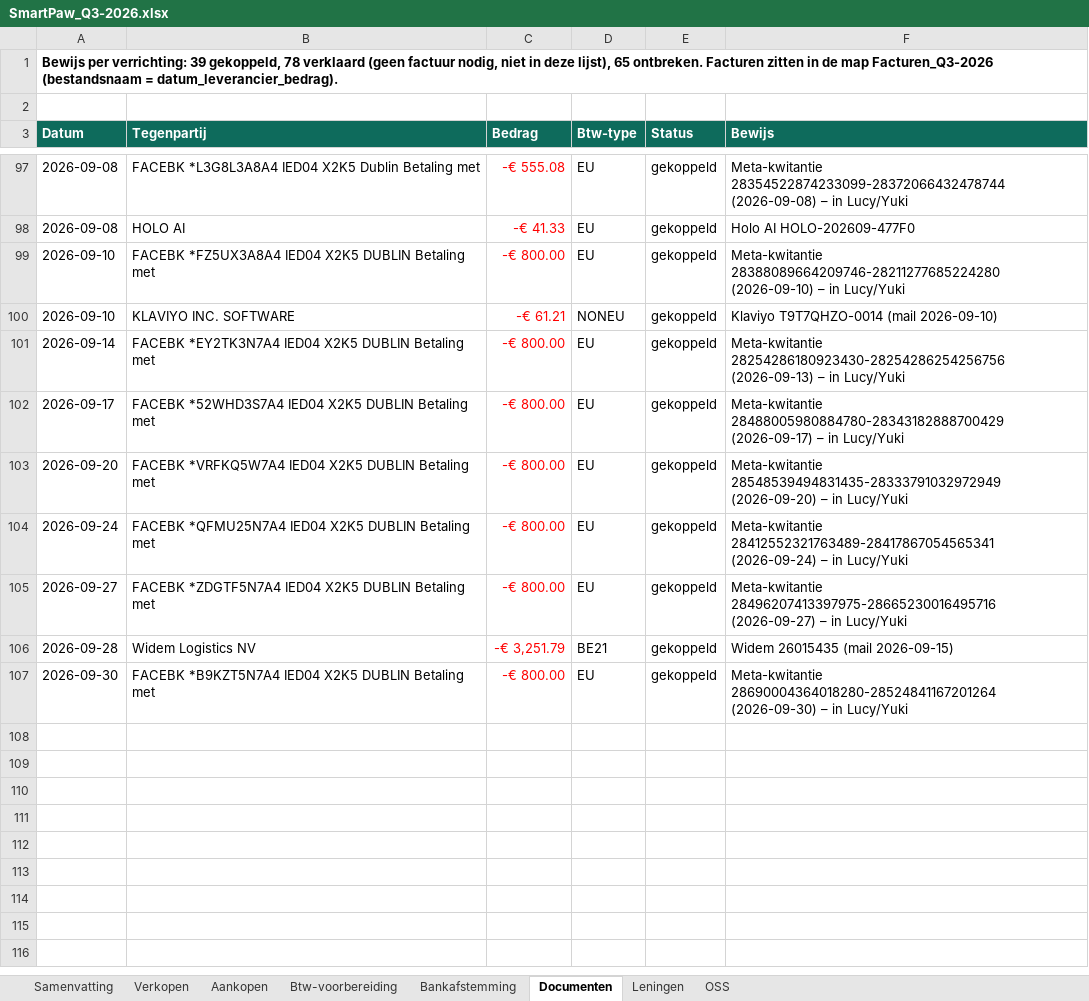
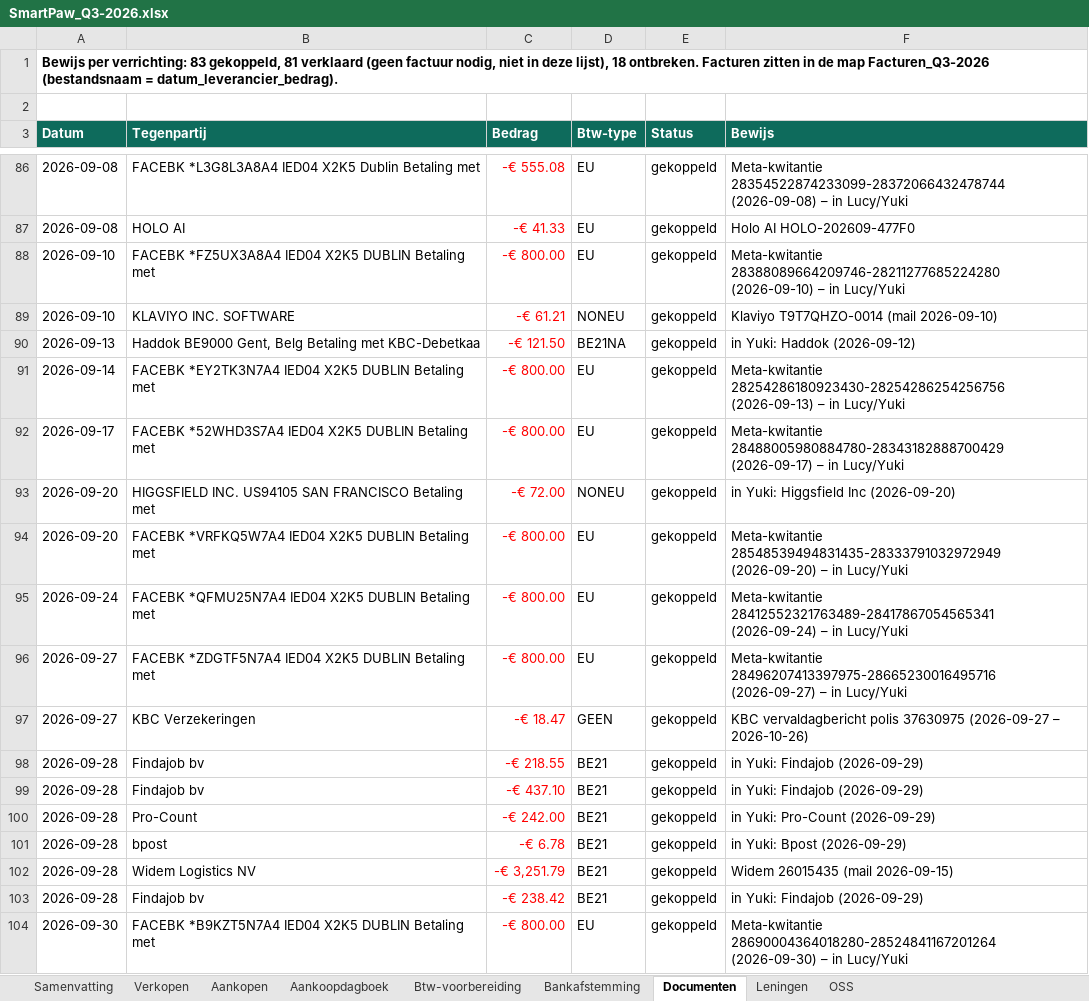
Before and after one commit to henristeyaert4-source/smartpaw-bank, an Excel workbook: boekhouding/rapporten/SmartPaw_Q3-2026.xlsx, sheet Documenten, drawn as a sheet; only a part is shown, gaps mark what is left out; values as stored, in another font and other column widths than the file's, no borders; the diff covers the shown part only; the diff names each change by its address in the sheet, - before the commit and + after, or states it on an @@ line.

```diff
--- a/boekhouding/rapporten/SmartPaw_Q3-2026.xlsx (sheet Documenten)
+++ b/boekhouding/rapporten/SmartPaw_Q3-2026.xlsx (sheet Documenten)
+sheet tab: Aankoopdagboek
-A1 (Datum): …per verrichting: 39 gekoppeld, 78 verklaard (geen factuur nodig, niet in deze lijst), 65 ontbreken. Facturen…
+A1 (Datum): …per verrichting: 83 gekoppeld, 81 verklaard (geen factuur nodig, niet in deze lijst), 18 ontbreken. Facturen…
+row 90: 2026-09-13 | Haddok BE9000 Gent, Belg Betaling met KBC-Debetkaa | -€ 121.50 | BE21NA | gekoppeld | in Yuki: Haddok (2026-09-12)
+row 93: 2026-09-20 | HIGGSFIELD INC. US94105 SAN FRANCISCO Betaling met | -€ 72.00 | NONEU | gekoppeld | in Yuki: Higgsfield Inc (2026-09-20)
+row 97: 2026-09-27 | KBC Verzekeringen | -€ 18.47 | GEEN | gekoppeld | KBC vervaldagbericht polis 37630975 (2026-09-27 – 2026-10-26)
+row 98: 2026-09-28 | Findajob bv | -€ 218.55 | BE21 | gekoppeld | in Yuki: Findajob (2026-09-29)
+row 99: 2026-09-28 | Findajob bv | -€ 437.10 | BE21 | gekoppeld | in Yuki: Findajob (2026-09-29)
+row 100: 2026-09-28 | Pro-Count | -€ 242.00 | BE21 | gekoppeld | in Yuki: Pro-Count (2026-09-29)
+row 101: 2026-09-28 | bpost | -€ 6.78 | BE21 | gekoppeld | in Yuki: Bpost (2026-09-29)
+row 103: 2026-09-28 | Findajob bv | -€ 238.42 | BE21 | gekoppeld | in Yuki: Findajob (2026-09-29)
```
Also changed, not shown: 36 added rows and 47 removed rows elsewhere in this sheet, sheet Samenvatting, sheet Aankopen, sheet Bankafstemming, boekhouding/rapporten/SmartPaw_Q4-2026.xlsx, 10 other files.
